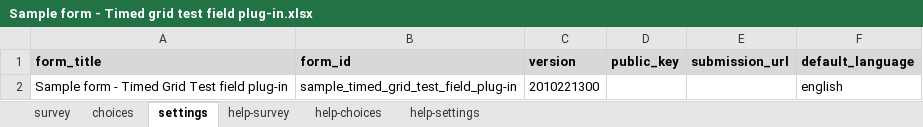
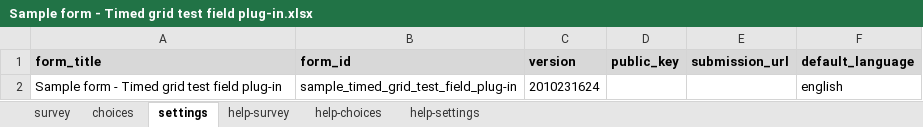
Before and after one commit to surveycto/timed-grid-test, an Excel workbook: extras/sample-form/Sample form - Timed grid test field plug-in.xlsx, sheet settings, drawn as a sheet; values as stored, in another font and other column widths than the file's, no borders; the diff names each change by its address in the sheet, - before the commit and + after, or states it on an @@ line.

Commit message:
Sample form fixed

```diff
--- a/extras/sample-form/Sample form - Timed grid test field plug-in.xlsx (sheet settings)
+++ b/extras/sample-form/Sample form - Timed grid test field plug-in.xlsx (sheet settings)
-A2 (form_title): Sample form - Timed Grid Test field plug-in
+A2 (form_title): Sample form - Timed grid test field plug-in
-C2 (version): 2010221300
+C2 (version): 2010231624
```
Also changed, not shown: sheet survey.
